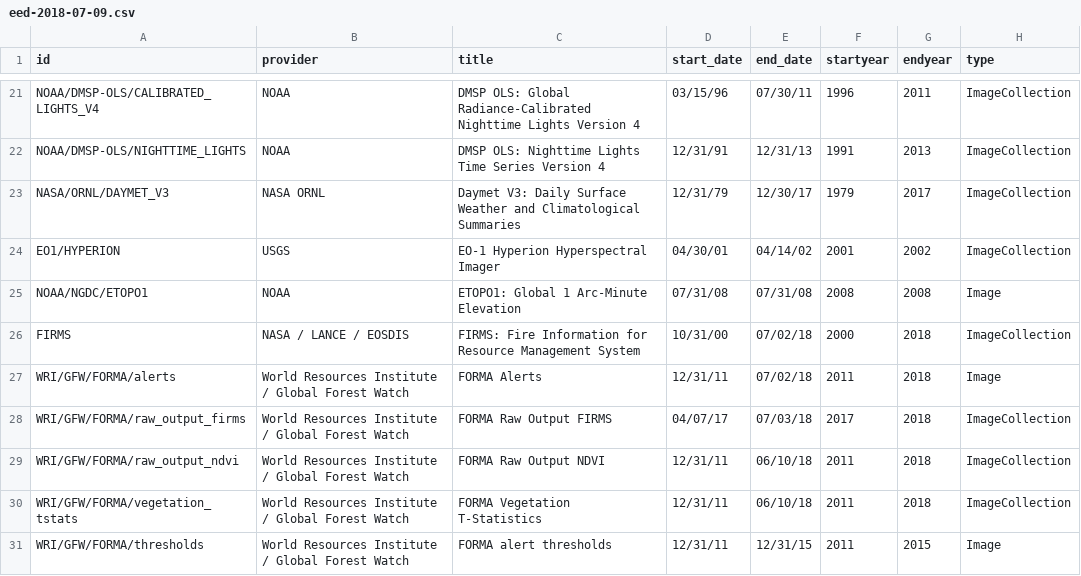
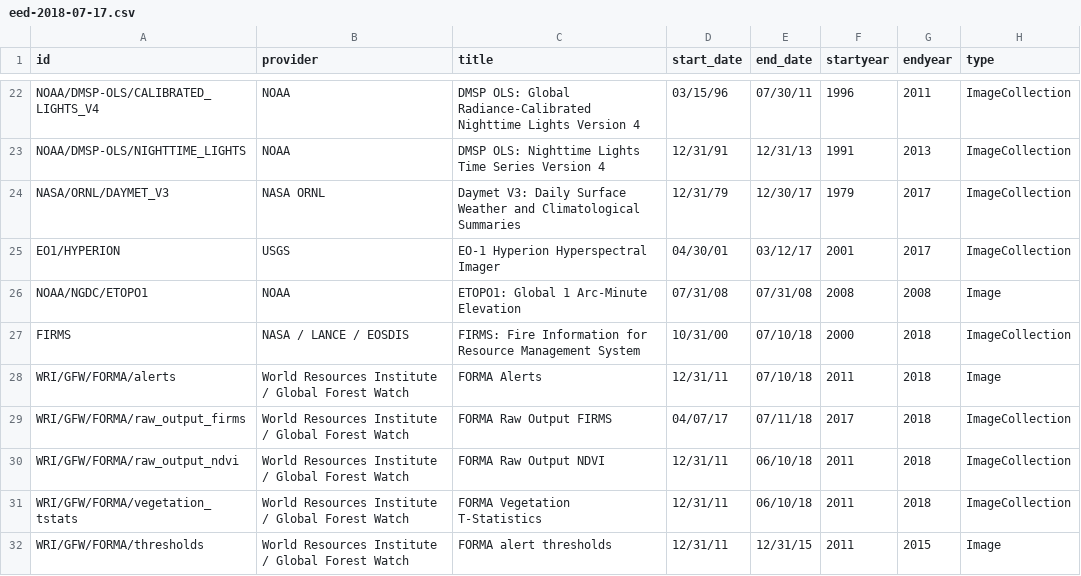
Before and after one commit to samapriya/Earth-Engine-Datasets-List, a CSV file: eed-2018-07-17.csv (was eed-2018-07-09.csv), drawn as a sheet; only a part is shown, gaps mark what is left out; the diff covers the shown part only.

```diff
--- a/eed-2018-07-09.csv
+++ b/eed-2018-07-17.csv
@@ -23,7 +24,7 @@ NOAA/DMSP-OLS/NIGHTTIME_LIGHTS,NOAA,DMSP OLS: Nighttime Lights Time Series Versi
 NASA/ORNL/DAYMET_V3,NASA ORNL,Daymet V3: Daily Surface Weather and Climatological Summaries,12/31/79,12/30/17,1979,2017,ImageCollection
-EO1/HYPERION,USGS,EO-1 Hyperion Hyperspectral Imager,04/30/01,04/14/02,2001,2002,ImageCollection
+EO1/HYPERION,USGS,EO-1 Hyperion Hyperspectral Imager,04/30/01,03/12/17,2001,2017,ImageCollection
 NOAA/NGDC/ETOPO1,NOAA,ETOPO1: Global 1 Arc-Minute Elevation,07/31/08,07/31/08,2008,2008,Image
-FIRMS,NASA / LANCE / EOSDIS,FIRMS: Fire Information for Resource Management System,10/31/00,07/02/18,2000,2018,ImageCollection
-WRI/GFW/FORMA/alerts,World Resources Institute / Global Forest Watch,FORMA Alerts,12/31/11,07/02/18,2011,2018,Image
-WRI/GFW/FORMA/raw_output_firms,World Resources Institute / Global Forest Watch,FORMA Raw Output FIRMS,04/07/17,07/03/18,2017,2018,ImageCollection
+FIRMS,NASA / LANCE / EOSDIS,FIRMS: Fire Information for Resource Management System,10/31/00,07/10/18,2000,2018,ImageCollection
+WRI/GFW/FORMA/alerts,World Resources Institute / Global Forest Watch,FORMA Alerts,12/31/11,07/10/18,2011,2018,Image
+WRI/GFW/FORMA/raw_output_firms,World Resources Institute / Global Forest Watch,FORMA Raw Output FIRMS,04/07/17,07/11/18,2017,2018,ImageCollection
 WRI/GFW/FORMA/raw_output_ndvi,World Resources Institute / Global Forest Watch,FORMA Raw Output NDVI,12/31/11,06/10/18,2011,2018,ImageCollection
```
Also changed, not shown: 1 added row, 1 removed row and 74 edited cells elsewhere in this file, 1 other file.
